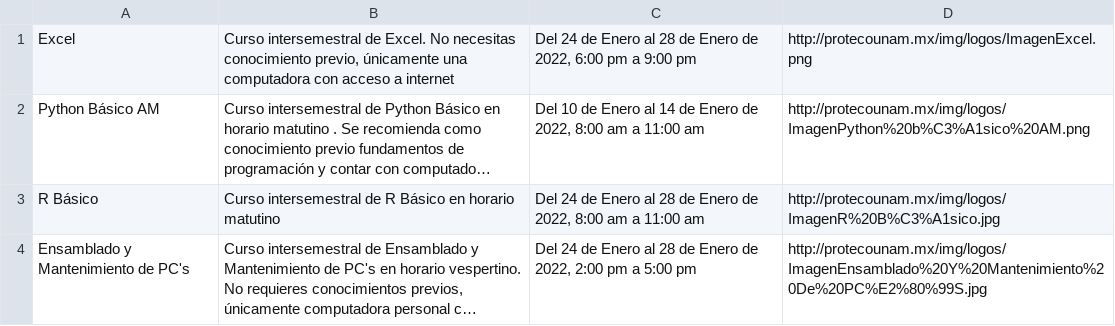
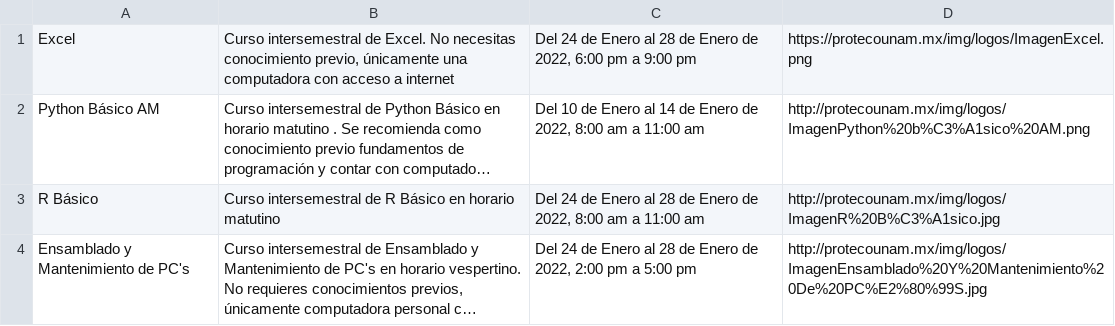
Before and after one commit to MauriciioGS/FastAPI-Test, a CSV file: CSV_files/Courses.csv, drawn as a sheet; long unchanged cells end in …; the diff names each change by its address in the sheet, - before the commit and + after, or states it on an @@ line.

```diff
--- a/CSV_files/Courses.csv
+++ b/CSV_files/Courses.csv
-D1: http://protecounam.mx/img/logos/ImagenExcel.png
+D1: https://protecounam.mx/img/logos/ImagenExcel.png
```
Also changed, not shown: 1 other file.
